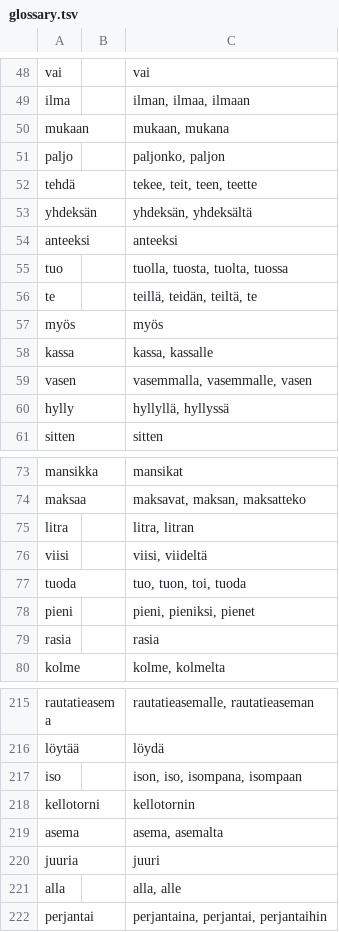
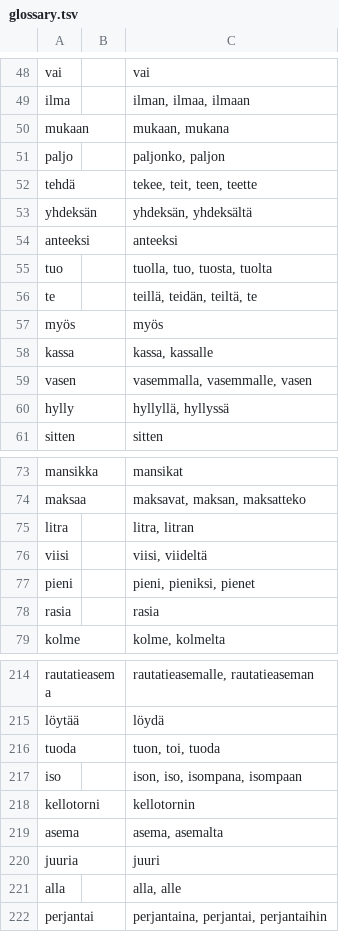
Before and after one commit to fumnanyanketa/puhuscribe-v3, a TSV file: content/road/glossary.tsv, drawn as a sheet; only a part is shown, gaps mark what is left out.

```diff
--- a/content/road/glossary.tsv
+++ b/content/road/glossary.tsv
@@ -54,3 +54,3 @@ yhdeksän		yhdeksän, yhdeksältä
 anteeksi		anteeksi
-tuo		tuolla, tuosta, tuolta, tuossa
+tuo		tuolla, tuo, tuosta, tuolta
 te		teillä, teidän, teiltä, te
@@ -76,3 +76,2 @@ litra		litra, litran
 viisi		viisi, viideltä
-tuoda		tuo, tuon, toi, tuoda
 pieni		pieni, pieniksi, pienet
@@ -216,2 +215,3 @@ rautatieasema		rautatieasemalle, rautatieaseman
 löytää		löydä
+tuoda		tuon, toi, tuoda
 iso		ison, iso, isompana, isompaan
```
Also changed, not shown: content/road/needed-notes.tsv, content/road/word-notes.tsv, 12 other files.
